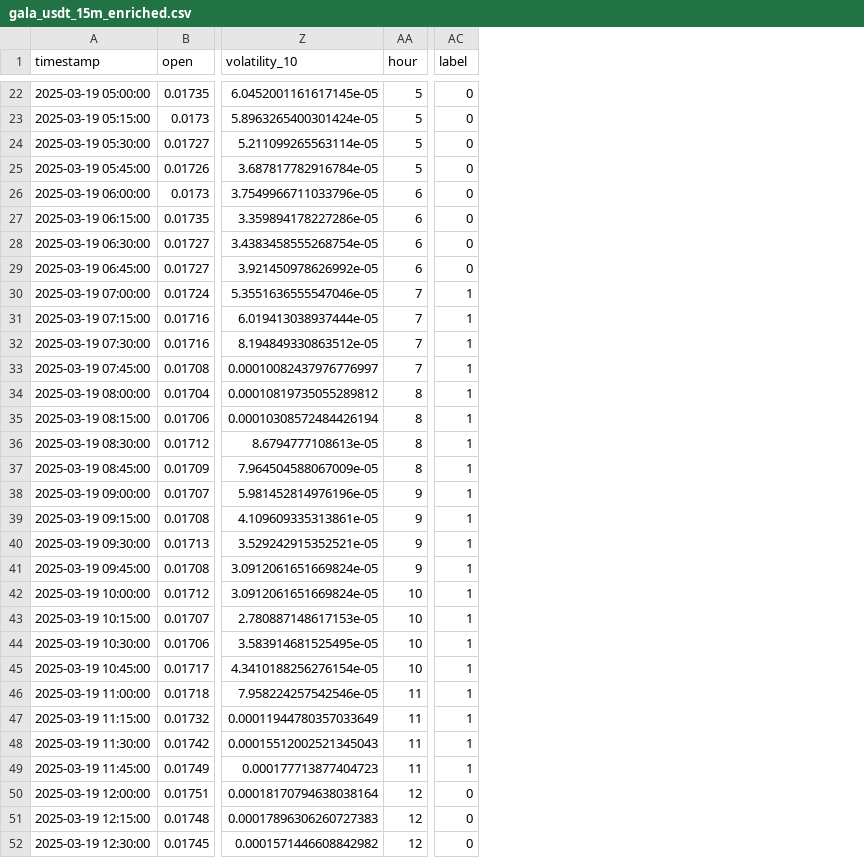
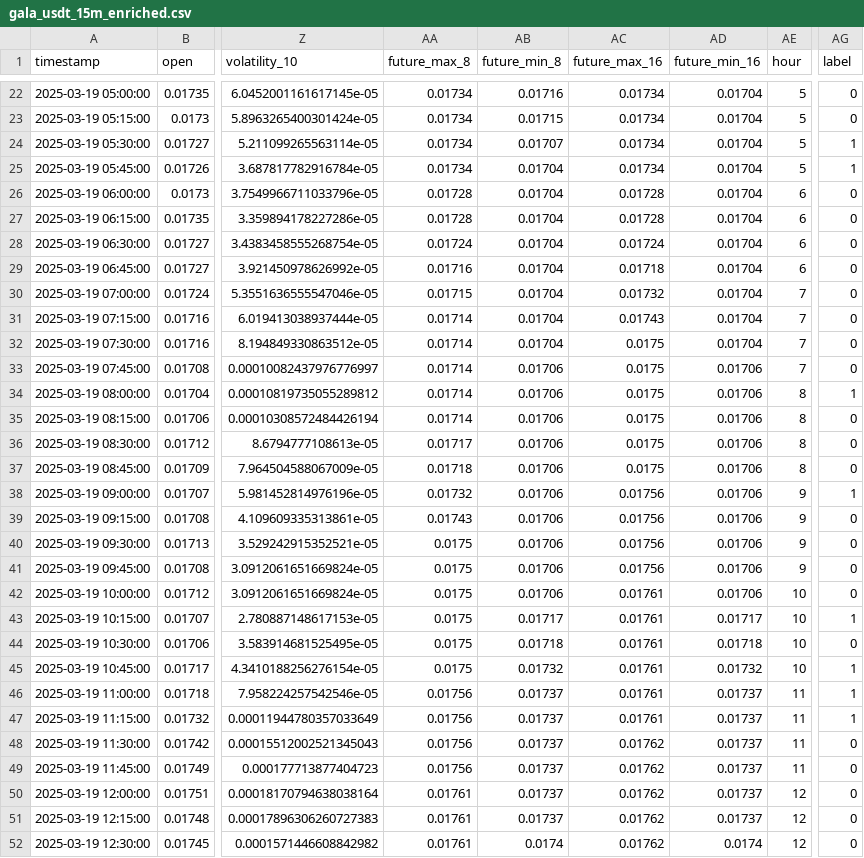
Before and after one commit to MarwanAlsiddiq/mlue, a CSV file: data/processed/gala_usdt_15m_enriched.csv, drawn as a sheet; only a part is shown, gaps mark what is left out; addresses are those after the commit; the diff covers the shown part only; the diff names each change by its address in the sheet, - before the commit and + after, or states it on an @@ line.

```diff
--- a/data/processed/gala_usdt_15m_enriched.csv
+++ b/data/processed/gala_usdt_15m_enriched.csv
+column AA (future_max_8), rows 22-52: 0.01734 | 0.01734 | 0.01734 | 0.01734 | 0.01728 | 0.01728 | 0.01724 | 0.01716 | 0.01715 | 0.01714 | 0.01714 | 0.01714 | 0.01714 | 0.01714 | 0.01717 | 0.01718 | 0.01732 | 0.01743 | 0.0175 | 0.0175 | 0.0175 | 0.0175 | 0.0175 | 0.0175 | 0.01756 | 0.01756 | 0.01756 | 0.01756 | 0.01761 | 0.01761 | 0.01761
+column AB (future_min_8), rows 22-52: 0.01716 | 0.01715 | 0.01707 | 0.01704 | 0.01704 | 0.01704 | 0.01704 | 0.01704 | 0.01704 | 0.01704 | 0.01704 | 0.01706 | 0.01706 | 0.01706 | 0.01706 | 0.01706 | 0.01706 | 0.01706 | 0.01706 | 0.01706 | 0.01706 | 0.01717 | 0.01718 | 0.01732 | 0.01737 | 0.01737 | 0.01737 | 0.01737 | 0.01737 | 0.01737 | 0.0174
+column AC (future_max_16), rows 22-52: 0.01734 | 0.01734 | 0.01734 | 0.01734 | 0.01728 | 0.01728 | 0.01724 | 0.01718 | 0.01732 | 0.01743 | 0.0175 | 0.0175 | 0.0175 | 0.0175 | 0.0175 | 0.0175 | 0.01756 | 0.01756 | 0.01756 | 0.01756 | 0.01761 | 0.01761 | 0.01761 | 0.01761 | 0.01761 | 0.01761 | 0.01762 | 0.01762 | 0.01762 | 0.01762 | 0.01762
+column AD (future_min_16), rows 22-52: 0.01704 | 0.01704 | 0.01704 | 0.01704 | 0.01704 | 0.01704 | 0.01704 | 0.01704 | 0.01704 | 0.01704 | 0.01704 | 0.01706 | 0.01706 | 0.01706 | 0.01706 | 0.01706 | 0.01706 | 0.01706 | 0.01706 | 0.01706 | 0.01706 | 0.01717 | 0.01718 | 0.01732 | 0.01737 | 0.01737 | 0.01737 | 0.01737 | 0.01737 | 0.01737 | 0.0174
-AG24:AG25 (label): 0
+AG24:AG25 (label): 1
-AG30:AG33 (label): 1
+AG30:AG33 (label): 0
-AG35:AG37 (label): 1
+AG35:AG37 (label): 0
-AG39:AG42 (label): 1
+AG39:AG42 (label): 0
-AG44 (label): 1
+AG44 (label): 0
-AG48:AG49 (label): 1
+AG48:AG49 (label): 0
```
Also changed, not shown: 19 edited cells elsewhere in this file, data/processed/bitcoin_usdt_15m_enriched.csv, data/processed/bitcoin_usdt_1h_enriched.csv, 11 other files.
